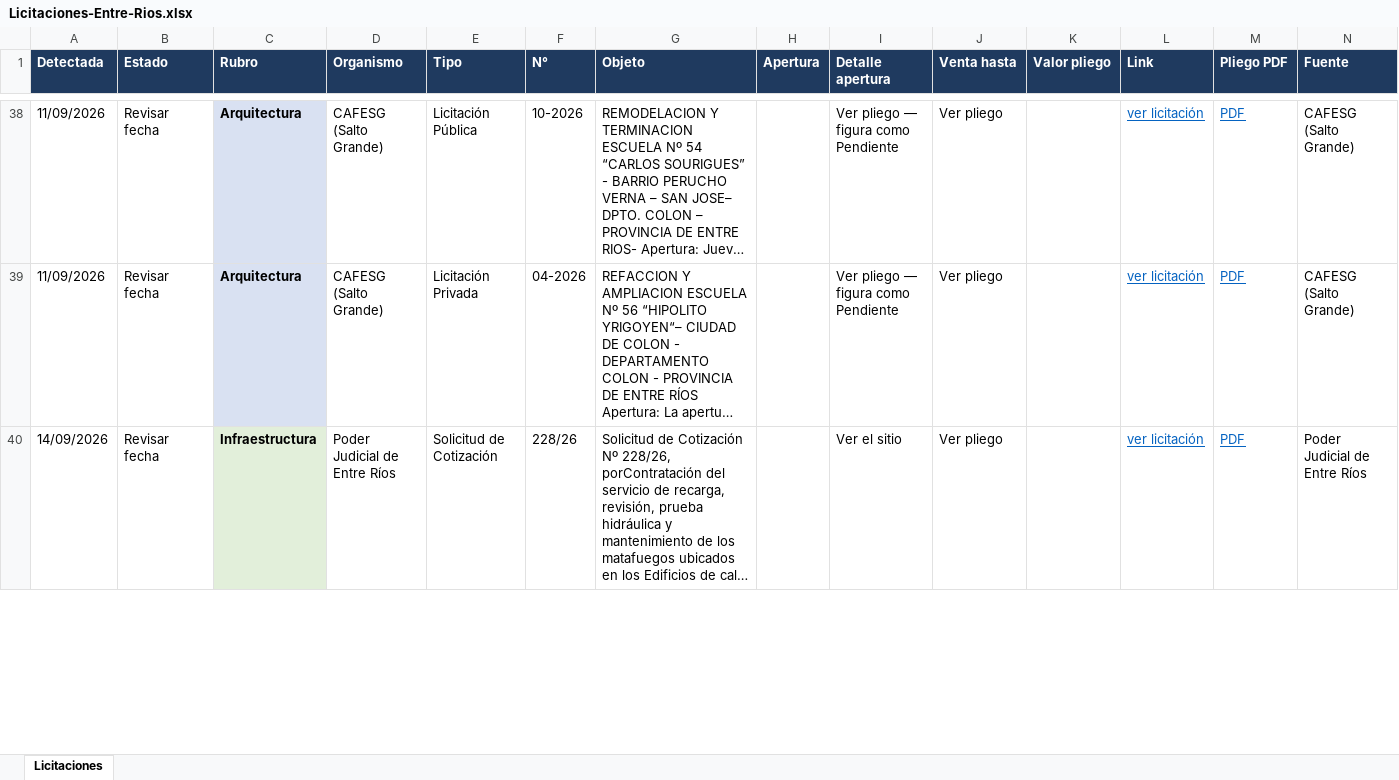
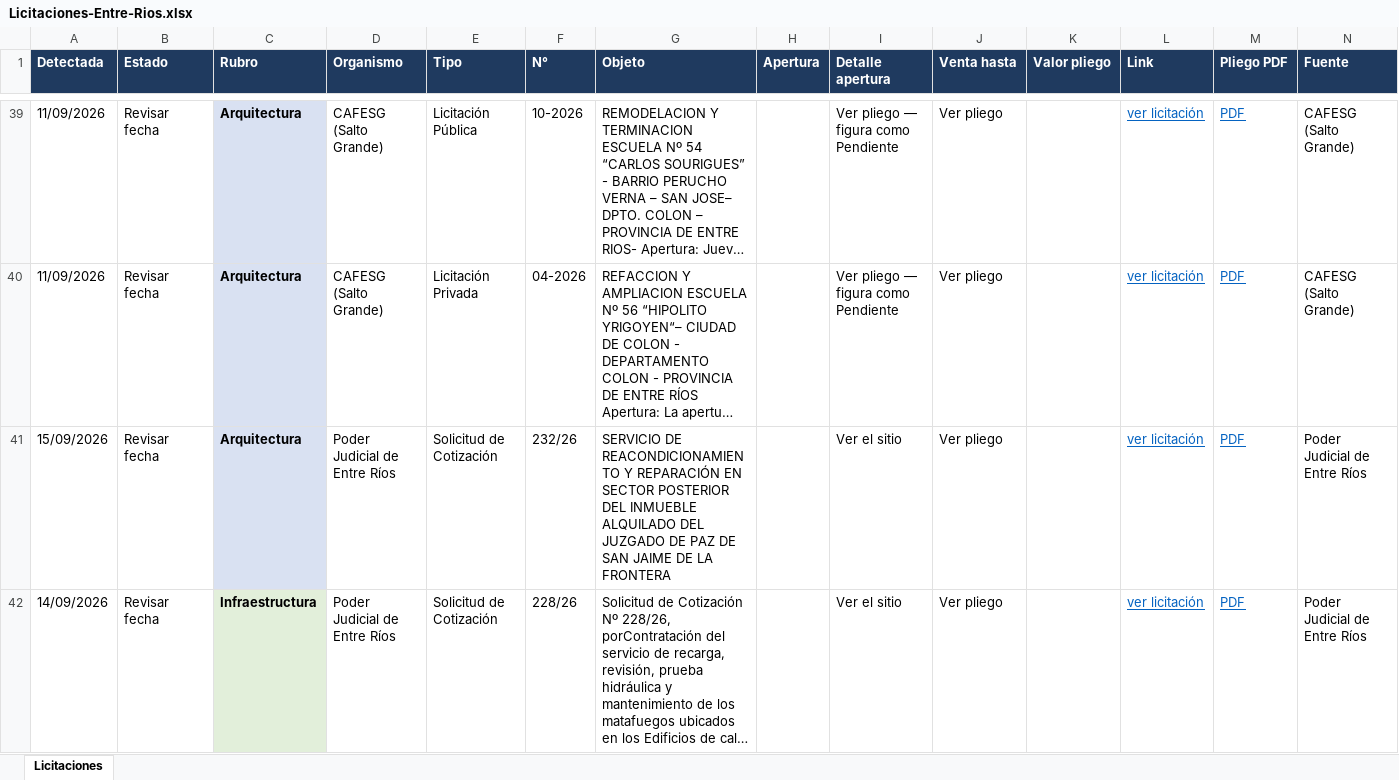
Before and after one commit to delfivit/lic-ER, an Excel workbook: Licitaciones-Entre-Rios.xlsx, sheet Licitaciones, drawn as a sheet; only a part is shown, gaps mark what is left out; long unchanged cells end in …; values as stored, in another font and other column widths than the file's, no borders; the diff covers the shown part only; the diff names each change by its address in the sheet, - before the commit and + after, or states it on an @@ line.

Commit message:
Licitaciones desde la Mac (incluye Paraná) - 15/09/2026 08:32

```diff
--- a/Licitaciones-Entre-Rios.xlsx (sheet Licitaciones)
+++ b/Licitaciones-Entre-Rios.xlsx (sheet Licitaciones)
+row 41: 15/09/2026 | Revisar fecha | Arquitectura | Poder Judicial de Entre Ríos | Solicitud de Cotización | 232/26 | SERVICIO DE REACONDICIONAMIENTO Y REPARACIÓN EN SECTOR POSTERIOR DEL INMUEBLE ALQUILADO DEL JUZGADO DE PAZ DE SAN JAIME DE LA FRONTERA |  | Ver el sitio | Ver pliego |  | ver licitación | PDF | Poder Judicial de Entre Ríos
```
Also changed, not shown: 1 added row, 1 removed row, 8 edited cells and cell formats elsewhere in this sheet, hidden cells, 2 other files.
